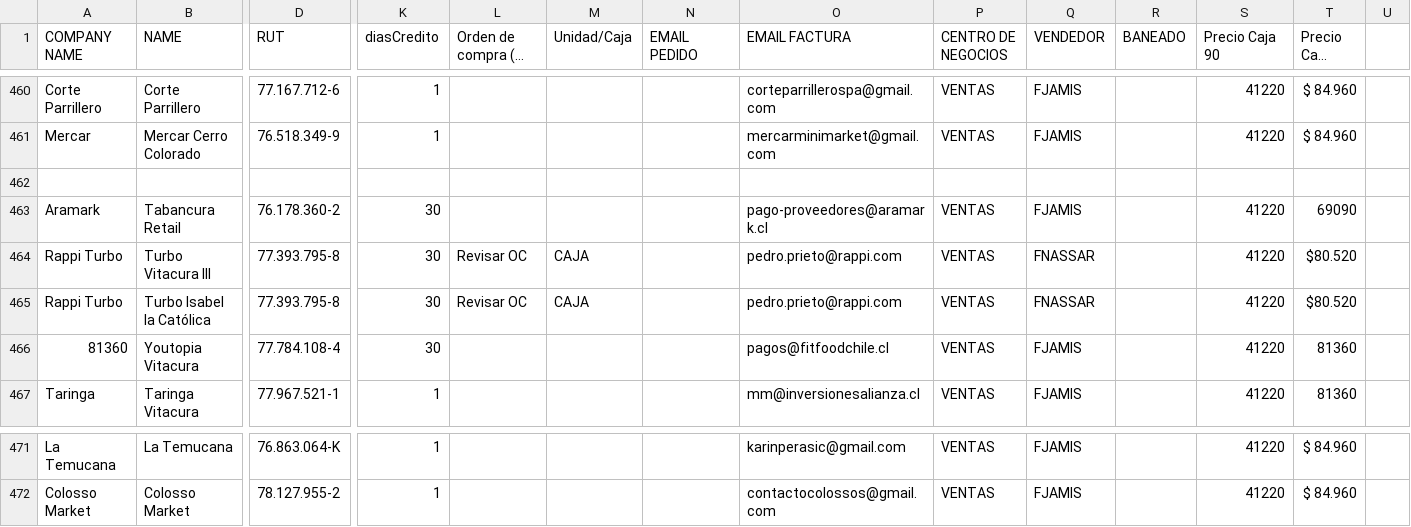
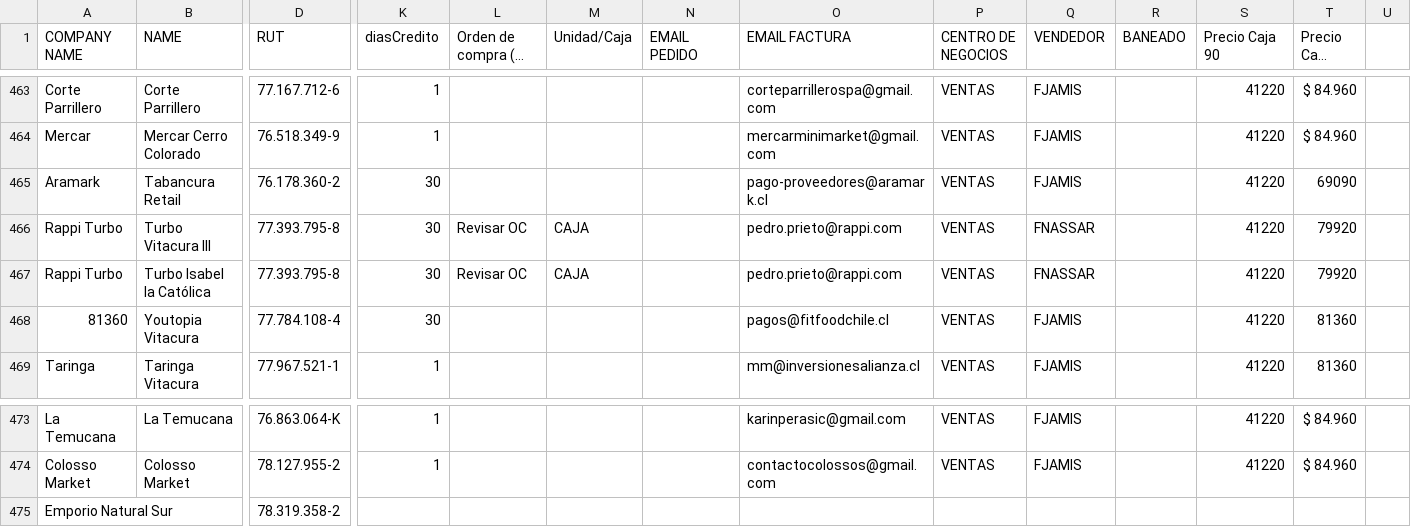
Before and after one commit to Cihoto/OlimpiaAPI, a CSV file: src/documents/KNOWLEDGEBASE.csv, drawn as a sheet; only a part is shown, gaps mark what is left out; long unchanged cells end in …; removed rows and columns are numbered as before the commit, all else as after; rows hold the shown columns only; the diff covers the shown part only; the diff names each change by its address in the sheet, - before the commit and + after, or states it on an @@ line.

```diff
--- a/src/documents/KNOWLEDGEBASE.csv
+++ b/src/documents/KNOWLEDGEBASE.csv
-row 462: (empty)
-T466:T467 (Precio Caja Free): $80.520
+T466:T467 (Precio Caja Free): 79920
+row 475: Emporio Natural Sur |  | 78.319.358-2
```
Also changed, not shown: 3 added rows and 18 edited cells elsewhere in this file.
